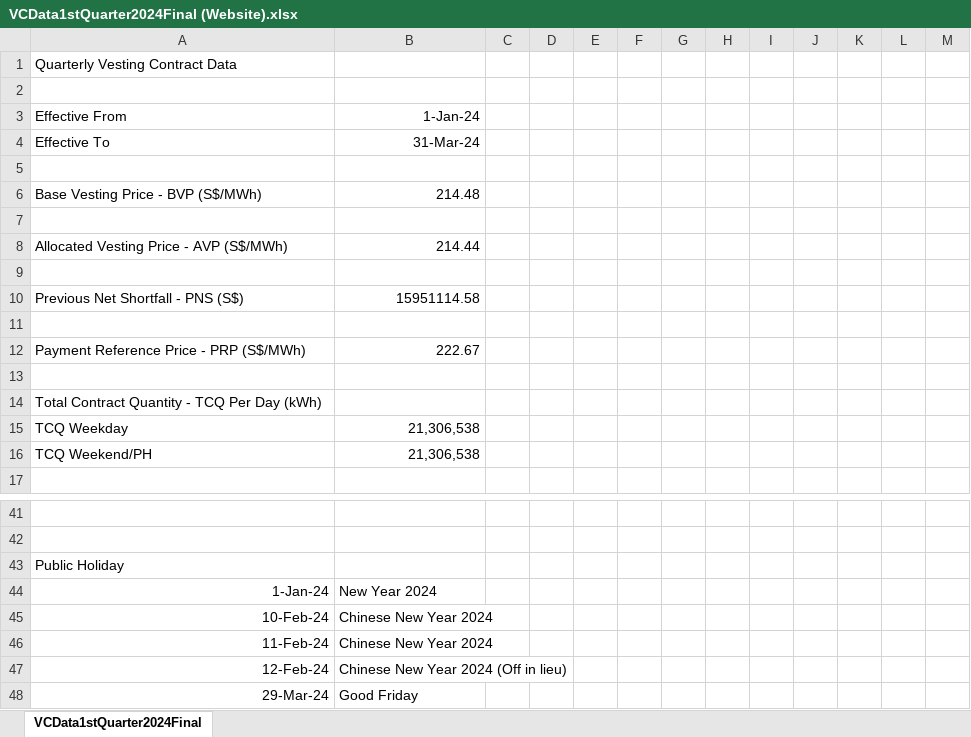
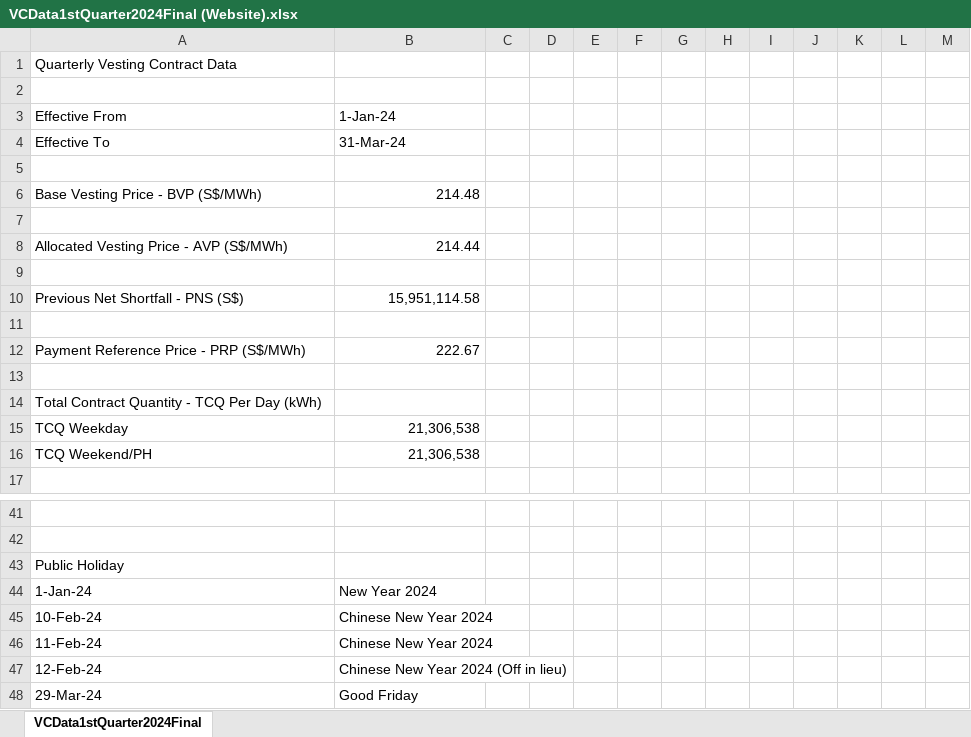
Before and after one commit to matthewljk/DR_DemandForecast, an Excel workbook: VC_Data/VCData1stQuarter2024Final (Website).xlsx, sheet VCData1stQuarter2024Final, drawn as a sheet; only a part is shown, gaps mark what is left out; values as stored, in another font and other column widths than the file's, no borders; the diff names each change by its address in the sheet, - before the commit and + after, or states it on an @@ line.

```diff
--- a/VC_Data/VCData1stQuarter2024Final (Website).xlsx (sheet VCData1stQuarter2024Final)
+++ b/VC_Data/VCData1stQuarter2024Final (Website).xlsx (sheet VCData1stQuarter2024Final)
-B3:B4 alignment: right
+B3:B4 alignment: left
-B10: 15951114.58
+B10: 15,951,114.58
-A44:A48 alignment: right
+A44:A48 alignment: left
```
Also changed, not shown: 15 other files.
